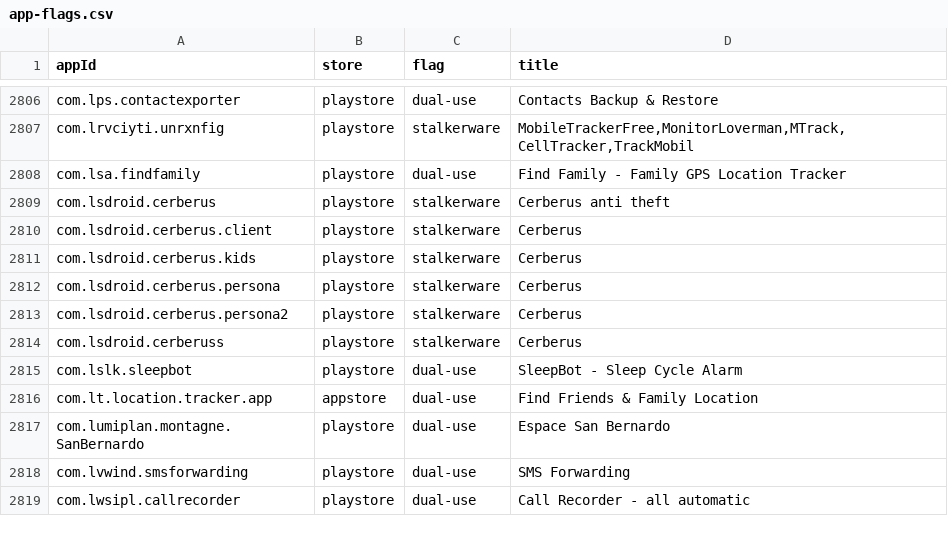
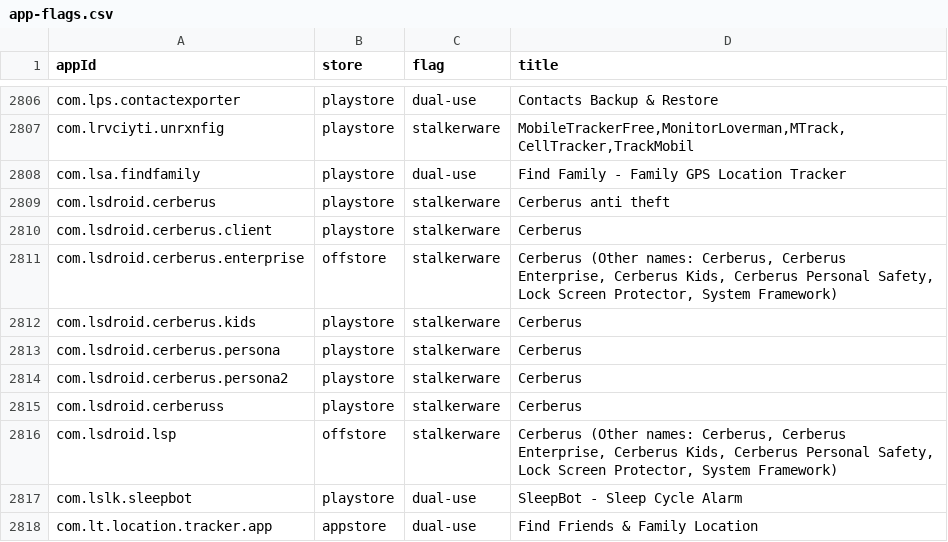
Before and after one commit to stopipv/isdi, a CSV file: src/isdi/data/app-flags.csv, drawn as a sheet; only a part is shown, gaps mark what is left out; the shorter side is filled out with more unchanged rows; the diff names each change by its address in the sheet, - before the commit and + after, or states it on an @@ line.

Commit message:
Update stalkerware indicators

```diff
--- a/src/isdi/data/app-flags.csv
+++ b/src/isdi/data/app-flags.csv
+row 2811: com.lsdroid.cerberus.enterprise | offstore | stalkerware | Cerberus (Other names: Cerberus, Cerberus Enterprise, Cerberus Kids, Cerberus Personal Safety, Lock Screen Protector, System Framework)
+row 2816: com.lsdroid.lsp | offstore | stalkerware | Cerberus (Other names: Cerberus, Cerberus Enterprise, Cerberus Kids, Cerberus Personal Safety, Lock Screen Protector, System Framework)
```
